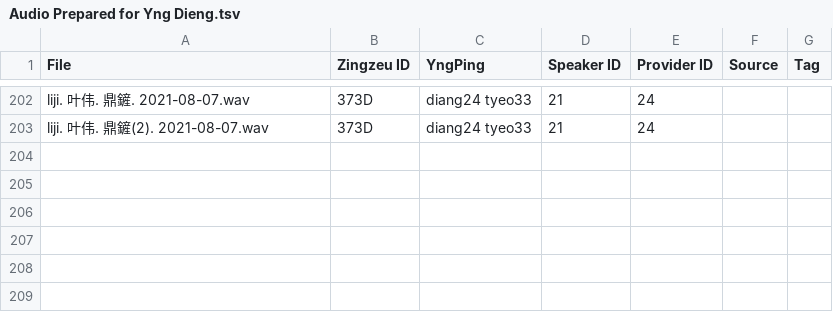
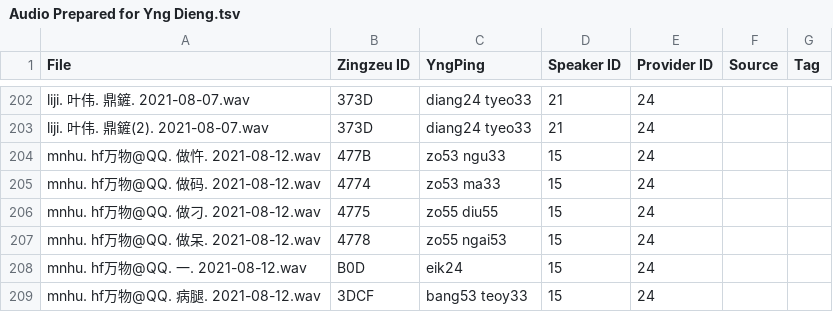
Before and after one commit to MindongLab/cdo-corpus, a TSV file: audio feng/Audio Prepared for Yng Dieng.tsv, drawn as a sheet; only a part is shown, gaps mark what is left out; the diff names each change by its address in the sheet, - before the commit and + after, or states it on an @@ line.

```diff
--- a/audio feng/Audio Prepared for Yng Dieng.tsv
+++ b/audio feng/Audio Prepared for Yng Dieng.tsv
+row 204: mnhu. hf万物@QQ. 做忤. 2021-08-12.wav | 477B | zo53 ngu33 | 15 | 24
+row 205: mnhu. hf万物@QQ. 做码. 2021-08-12.wav | 4774 | zo53 ma33 | 15 | 24
+row 206: mnhu. hf万物@QQ. 做刁. 2021-08-12.wav | 4775 | zo55 diu55 | 15 | 24
+row 207: mnhu. hf万物@QQ. 做呆. 2021-08-12.wav | 4778 | zo55 ngai53 | 15 | 24
+row 208: mnhu. hf万物@QQ. 一. 2021-08-12.wav | B0D | eik24 | 15 | 24
+row 209: mnhu. hf万物@QQ. 病腿. 2021-08-12.wav | 3DCF | bang53 teoy33 | 15 | 24
```
Also changed, not shown: 19 other files.
